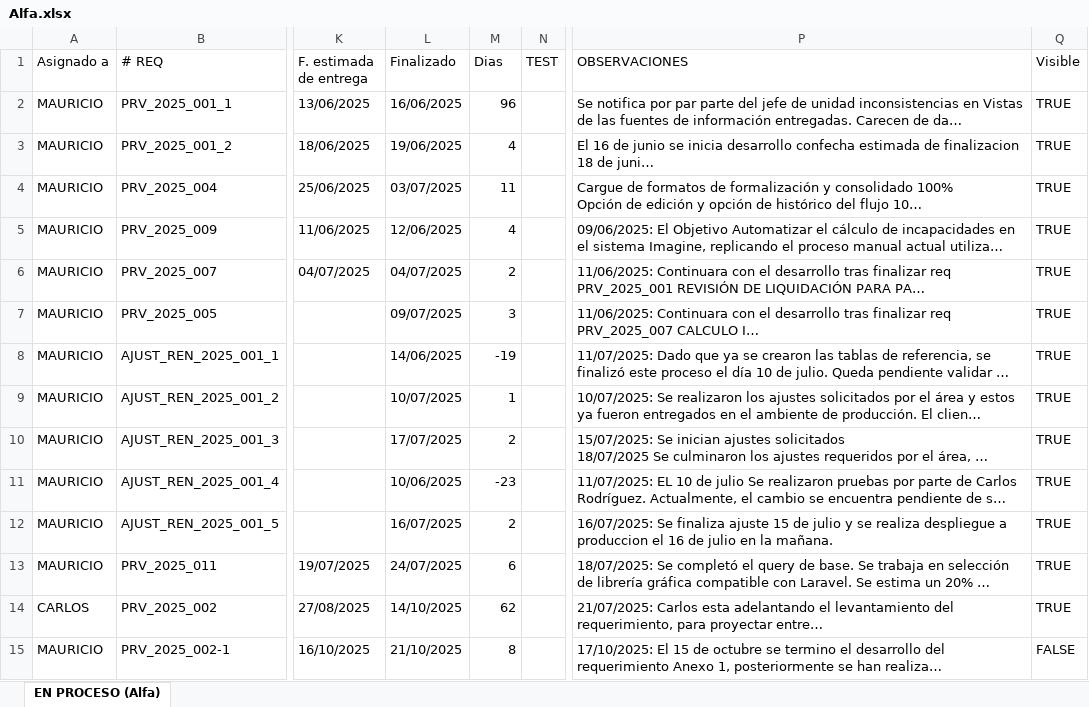
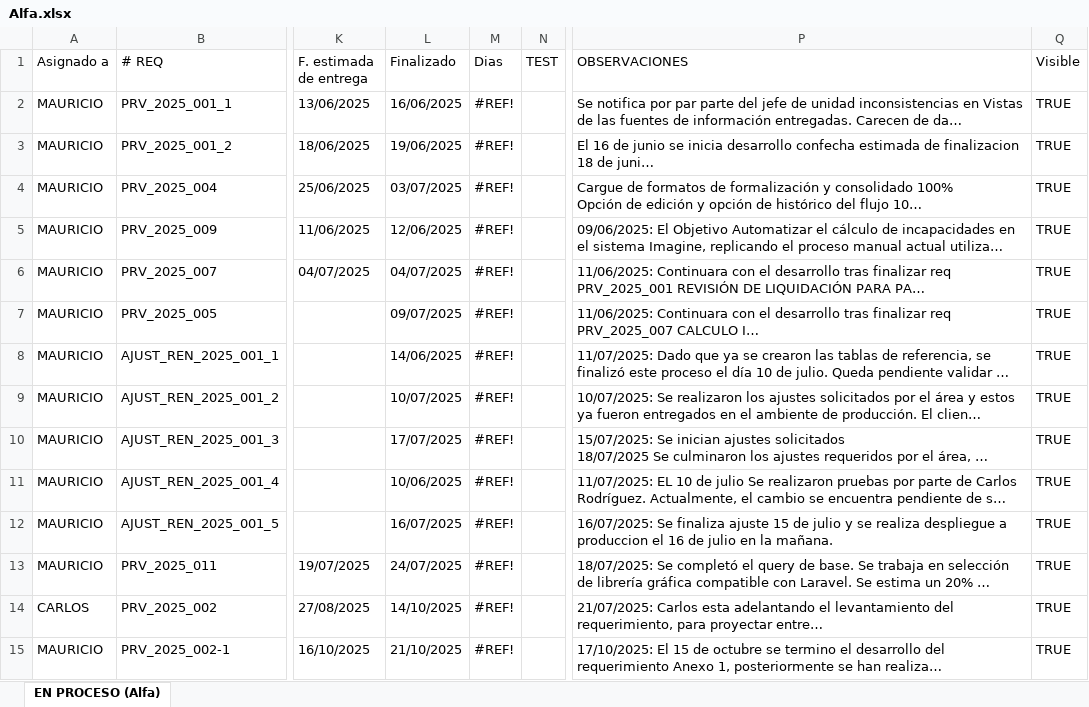
Before and after one commit to Imaginepruebas/requerimientos-diarios, an Excel workbook: Alfa.xlsx, sheet EN PROCESO (Alfa), drawn as a sheet; only a part is shown, gaps mark what is left out; long unchanged cells end in …; values as stored, in another font and other column widths than the file's, no cell formats; conditional formats and table styles not drawn; the diff covers the shown part only; the diff names each change by its address in the sheet, - before the commit and + after, or states it on an @@ line.

```diff
--- a/Alfa.xlsx (sheet EN PROCESO (Alfa))
+++ b/Alfa.xlsx (sheet EN PROCESO (Alfa))
-M2 (Dias): 96
+M2 (Dias): #REF!
-M3 (Dias): 4
+M3 (Dias): #REF!
-M4 (Dias): 11
+M4 (Dias): #REF!
-M5 (Dias): 4
+M5 (Dias): #REF!
-M6 (Dias): 2
+M6 (Dias): #REF!
-M7 (Dias): 3
+M7 (Dias): #REF!
-M8 (Dias): -19
+M8 (Dias): #REF!
-M9 (Dias): 1
+M9 (Dias): #REF!
-M10 (Dias): 2
+M10 (Dias): #REF!
-M11 (Dias): -23
+M11 (Dias): #REF!
-M12 (Dias): 2
+M12 (Dias): #REF!
-M13 (Dias): 6
+M13 (Dias): #REF!
-M14 (Dias): 62
+M14 (Dias): #REF!
-M15 (Dias): 8
+M15 (Dias): #REF!
-Q15 (Visible): FALSE
+Q15 (Visible): TRUE
```
Also changed, not shown: 1 added row and 85 edited cells elsewhere in this sheet, cell formats, Bolivar.xlsx, Colmedica.xlsx, 10 other files.
